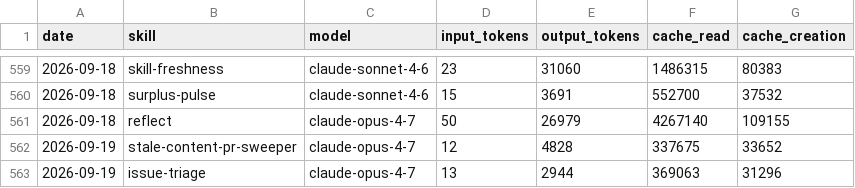
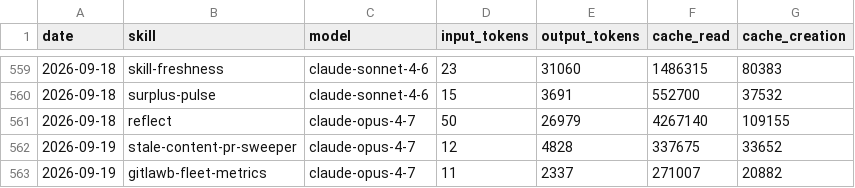
Before and after one commit to swarm-ai-research/aeon, a CSV file: memory/token-usage.csv, drawn as a sheet; only a part is shown, gaps mark what is left out.

Commit message:
chore(gitlawb-fleet-metrics): auto-commit 2026-09-19

```diff
--- a/memory/token-usage.csv
+++ b/memory/token-usage.csv
@@ -562,2 +562,2 @@ date,skill,model,input_tokens,output_tokens,cache_read,cache_creation
 2026-09-19,stale-content-pr-sweeper,claude-opus-4-7,12,4828,337675,33652
-2026-09-19,issue-triage,claude-opus-4-7,13,2944,369063,31296
+2026-09-19,gitlawb-fleet-metrics,claude-opus-4-7,11,2337,271007,20882
```
Also changed, not shown: 3 other files.
